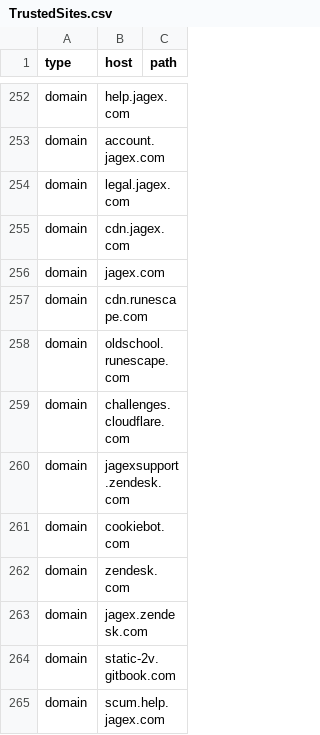
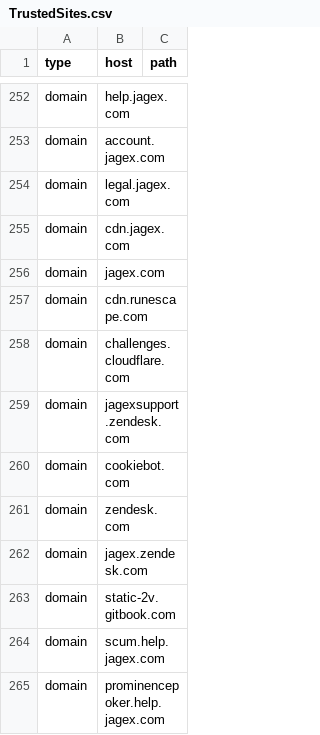
Before and after one commit to NightmaREE3Z/Focus-Master, a CSV file: blocker/lists/TrustedSites.csv, drawn as a sheet; only a part is shown, gaps mark what is left out; the shorter side is filled out with more unchanged rows; the diff names each change by its address in the sheet, - before the commit and + after, or states it on an @@ line.

Commit message:
Sync BraveFox Focus Master TrustedSites.csv

```diff
--- a/blocker/lists/TrustedSites.csv
+++ b/blocker/lists/TrustedSites.csv
-row 258: domain | oldschool.runescape.com
```
